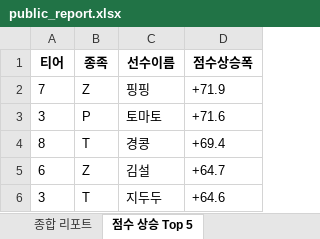
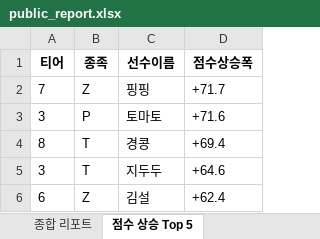
Before and after one commit to koracle0001/sc-tier-dashboard, an Excel workbook: public_report.xlsx, sheet 점수 상승 Top 5, drawn as a sheet; values as stored, in another font and other column widths than the file's, no borders; removed rows and columns are numbered as before the commit, all else as after; the diff names each change by its address in the sheet, - before the commit and + after, or states it on an @@ line.

```diff
--- a/public_report.xlsx (sheet 점수 상승 Top 5)
+++ b/public_report.xlsx (sheet 점수 상승 Top 5)
-D2 (점수상승폭): +71.9
+D2 (점수상승폭): +71.7
-row 5: 6 | Z | 김설 | +64.7
+row 6: 6 | Z | 김설 | +62.4
```
Also changed, not shown: sheet 종합 리포트, 1 other file.
